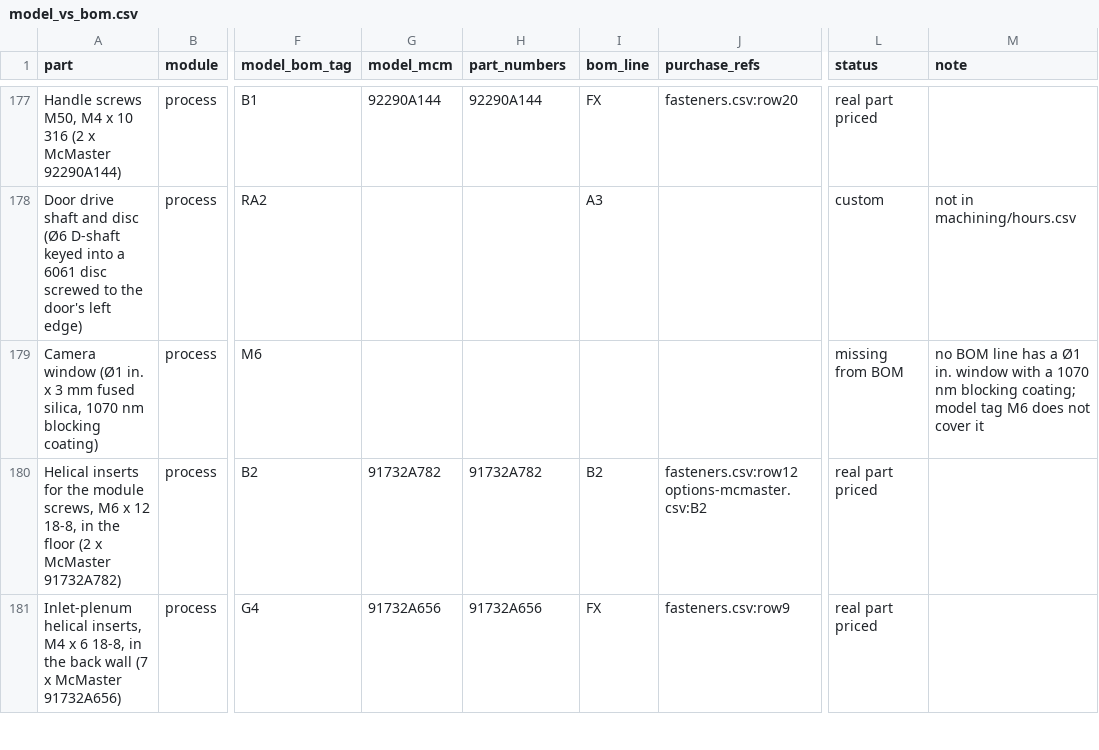
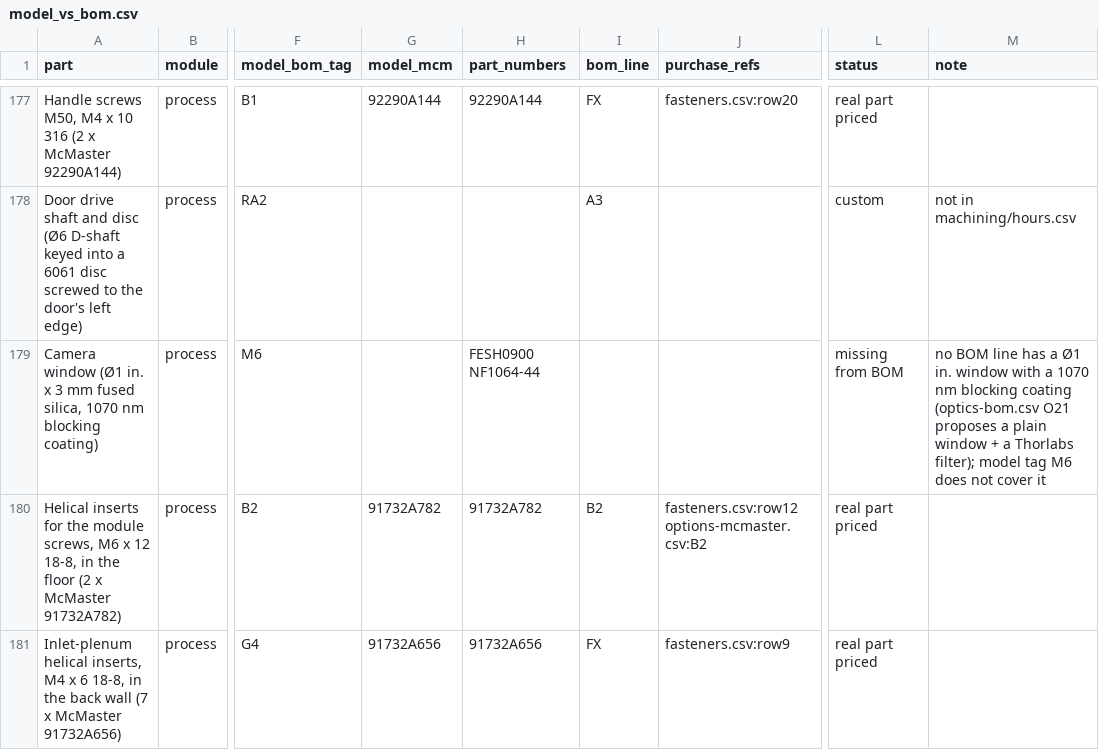
Before and after one commit to vertical-cloud-lab/digital-alloy-lab, a CSV file: desktop-lpbf/analysis/out/audit/model_vs_bom.csv, drawn as a sheet; only a part is shown, gaps mark what is left out; the diff names each change by its address in the sheet, - before the commit and + after, or states it on an @@ line.

```diff
--- a/desktop-lpbf/analysis/out/audit/model_vs_bom.csv
+++ b/desktop-lpbf/analysis/out/audit/model_vs_bom.csv
-H179 (part_numbers): (empty)
+H179 (part_numbers): FESH0900 NF1064-44
-M179 (note): …nm blocking coating; model tag…
+M179 (note): …nm blocking coating (optics-bom.csv O21 proposes a plain window + a Thorlabs filter); model tag…
```
Also changed, not shown: desktop-lpbf/analysis/out/audit/model_vs_bom_before.csv, desktop-lpbf/bom.csv, 2 other files.
